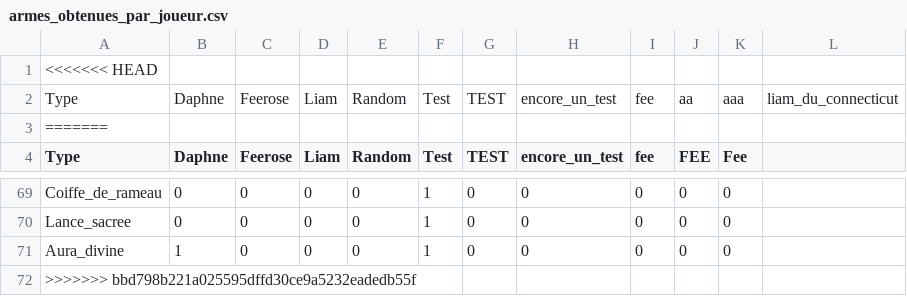
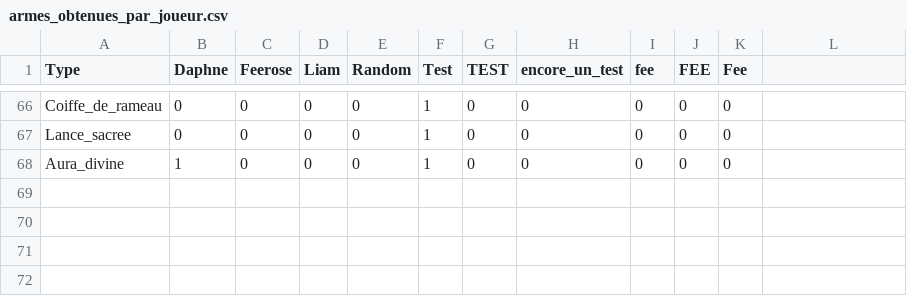
Before and after one commit to burtonsnowdude/Somnek, a CSV file: Fichiers_csv/armes_obtenues_par_joueur.csv, drawn as a sheet; only a part is shown, gaps mark what is left out.

```diff
--- a/Fichiers_csv/armes_obtenues_par_joueur.csv
+++ b/Fichiers_csv/armes_obtenues_par_joueur.csv
@@ -1,4 +1 @@
-<<<<<<< HEAD
-Type,Daphne,Feerose,Liam,Random,Test,TEST,encore_un_test,fee,aa,aaa,liam_du_connecticut
-=======
 Type,Daphne,Feerose,Liam,Random,Test,TEST,encore_un_test,fee,FEE,Fee
@@ -71,2 +68 @@ Lance_sacree,0,0,0,0,1,0,0,0,0,0
 Aura_divine,1,0,0,0,1,0,0,0,0,0
->>>>>>> bbd798b221a025595dffd30ce9a5232eadedb55f
```
Also changed, not shown: Fichiers_csv/powerups.csv, Fichiers_csv/quetes_reussis.csv, 3 other files.
